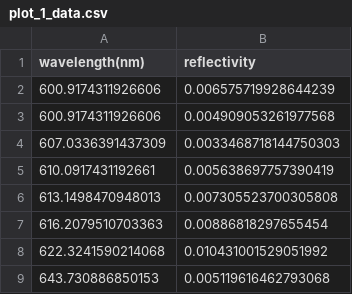
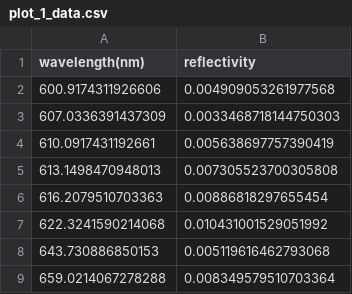
Before and after one commit to zwei-beiner/Code, a CSV file: unit_tests/tests_reflectivity/data/digitised_plots_from_Hobson_Baldwin_2004_paper/plot_1_data.csv, drawn as a sheet; only a part is shown; the shorter side is filled out with more unchanged rows; the diff names each change by its address in the sheet, - before the commit and + after, or states it on an @@ line.

```diff
--- a/unit_tests/tests_reflectivity/data/digitised_plots_from_Hobson_Baldwin_2004_paper/plot_1_data.csv
+++ b/unit_tests/tests_reflectivity/data/digitised_plots_from_Hobson_Baldwin_2004_paper/plot_1_data.csv
-row 2: 600.9174311926606 | 0.006575719928644239
```
Also changed, not shown: 2 other files.
